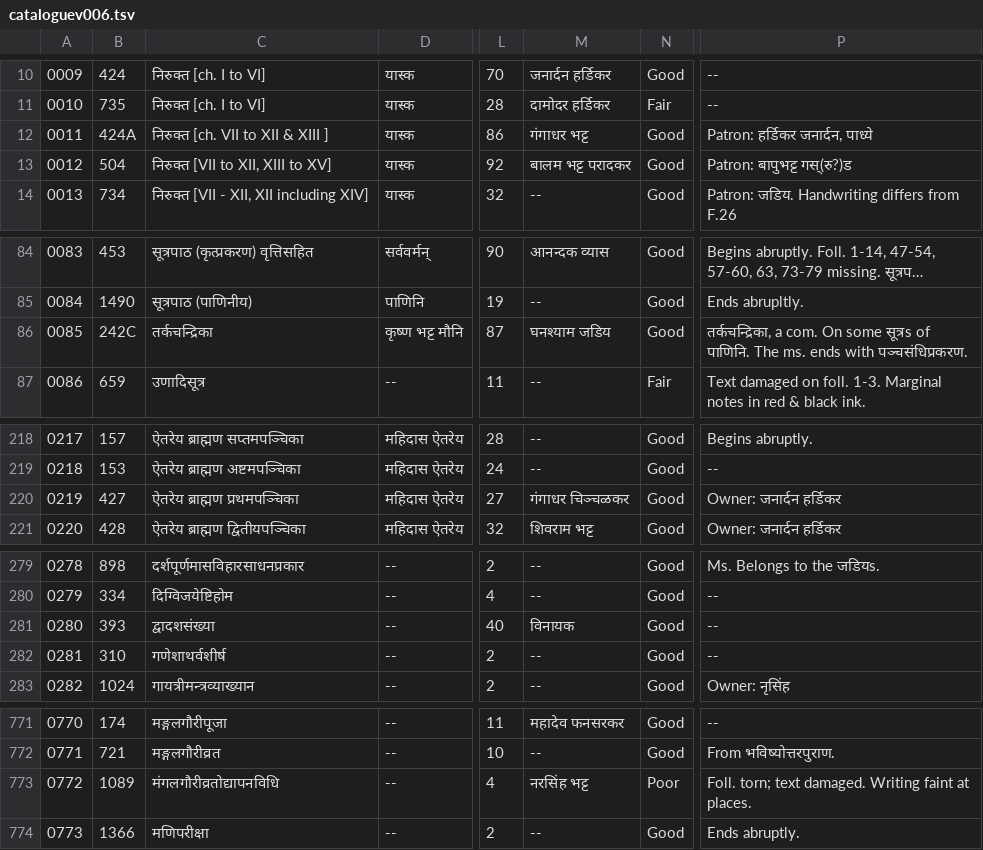
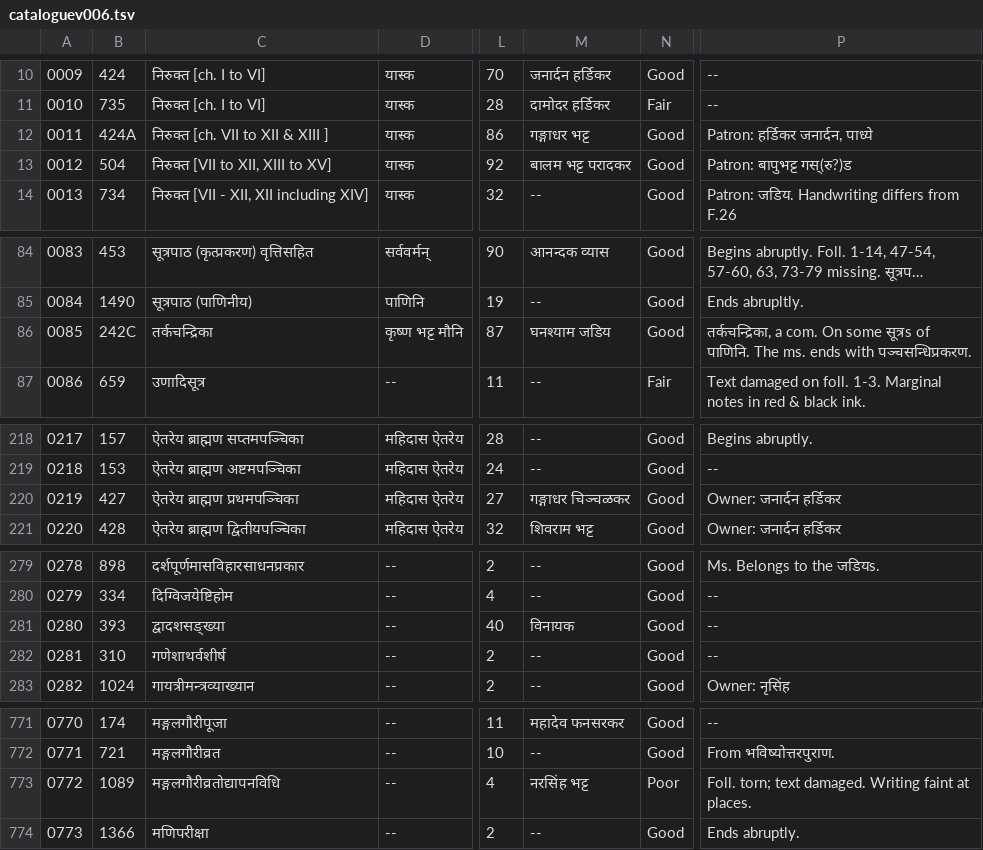
Before and after one commit to drdhaval2785/ChunilalGandhiVidyabhavan, a TSV file: derivedFiles/cataloguev006.tsv, drawn as a sheet; only a part is shown, gaps mark what is left out; long unchanged cells end in …; the diff covers the shown part only; the diff names each change by its address in the sheet, - before the commit and + after, or states it on an @@ line.

```diff
--- a/derivedFiles/cataloguev006.tsv
+++ b/derivedFiles/cataloguev006.tsv
-M12: गंगाधर भट्ट
+M12: गङ्गाधर भट्ट
-P86: …ends with पञ्चसंधिप्रकरण.
+P86: …ends with पञ्चसन्धिप्रकरण.
-M220: गंगाधर चिञ्चळकर
+M220: गङ्गाधर चिञ्चळकर
-C281: द्वादशसंख्या
+C281: द्वादशसङ्ख्या
-C773: मंगलगौरीव्रतोद्यापनविधि
+C773: मङ्गलगौरीव्रतोद्यापनविधि
```
Also changed, not shown: 15 edited cells elsewhere in this file, 2 other files.
